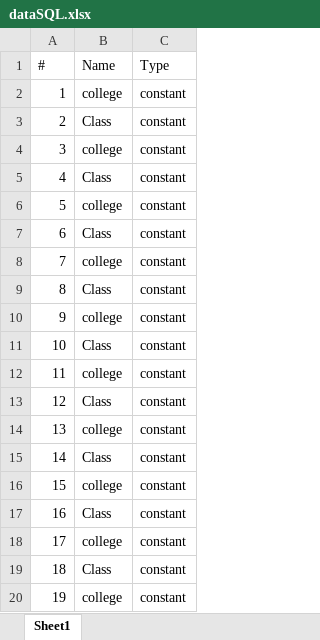
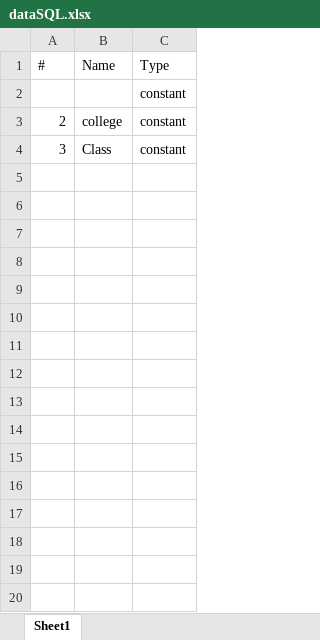
Before and after one commit to suyash710/mysql, an Excel workbook: dataSQL.xlsx, sheet Sheet1, drawn as a sheet; only a part is shown; values as stored, in another font and other column widths than the file's, no borders; removed rows and columns are numbered as before the commit, all else as after; the diff covers the shown part only; the diff names each change by its address in the sheet, - before the commit and + after, or states it on an @@ line.

```diff
--- a/dataSQL.xlsx (sheet Sheet1)
+++ b/dataSQL.xlsx (sheet Sheet1)
-row 2: 1 | college | constant
+row 2:  |  | constant
-B3 (Name): Class
+B3 (Name): college
-B4 (Name): college
+B4 (Name): Class
-row 5: 4 | Class | constant
-row 6: 5 | college | constant
-row 7: 6 | Class | constant
-row 8: 7 | college | constant
-row 9: 8 | Class | constant
-row 10: 9 | college | constant
-row 11: 10 | Class | constant
-row 12: 11 | college | constant
-row 13: 12 | Class | constant
-row 14: 13 | college | constant
-row 15: 14 | Class | constant
-row 16: 15 | college | constant
-row 17: 16 | Class | constant
-row 18: 17 | college | constant
-row 19: 18 | Class | constant
-row 20: 19 | college | constant
```
Also changed, not shown: 44 removed rows elsewhere in this sheet, 27 other files.
